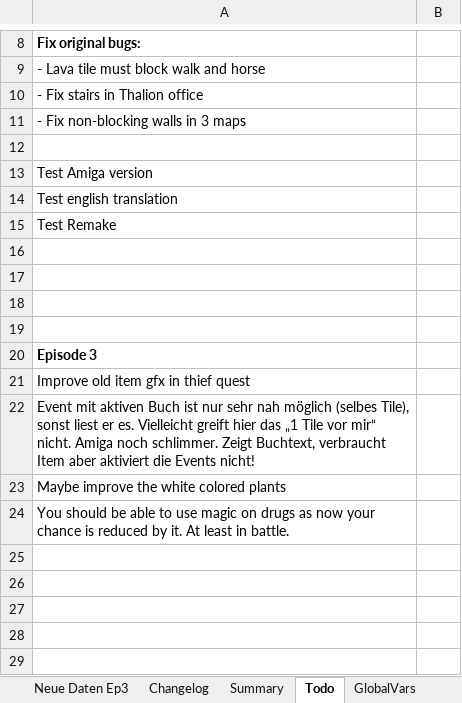
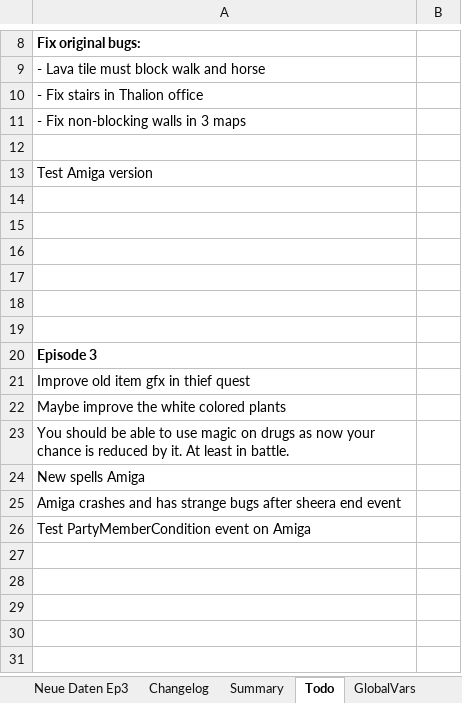
Before and after one commit to Pyrdacor/Ambermoon-Advanced, an Excel workbook: AmbermoonAdvanced.xlsx, sheet Todo, drawn as a sheet; only a part is shown, gaps mark what is left out; the shorter side is filled out with more unchanged rows; values as stored, in another font and other column widths than the file's, no borders; removed rows and columns are numbered as before the commit, all else as after; the diff covers the shown part only; the diff names each change by its address in the sheet, - before the commit and + after, or states it on an @@ line.

Commit message:
Antique book is no longer destroyed after reading

```diff
--- a/AmbermoonAdvanced.xlsx (sheet Todo)
+++ b/AmbermoonAdvanced.xlsx (sheet Todo)
-A14: Test english translation
+A14: (empty)
-A15: Test Remake
+A15: (empty)
-row 22: Event mit aktiven Buch ist nur sehr nah möglich (selbes Tile), sonst liest er es. Vielleicht greift hier das „1 Tile vor mir“ nicht. Amiga noch schlimmer. Zeigt Buchtext, verbraucht Item aber aktiviert die Events nicht!
-A24: (empty)
+A24: New spells Amiga
-A25: (empty)
+A25: Amiga crashes and has strange bugs after sheera end event
@@ row 59 moved to row 26: Test PartyMemberCondition event on Amiga @@
```
Also changed, not shown: 12 removed rows, 2 moved rows and 2 edited cells elsewhere in this sheet, 2 other files.
